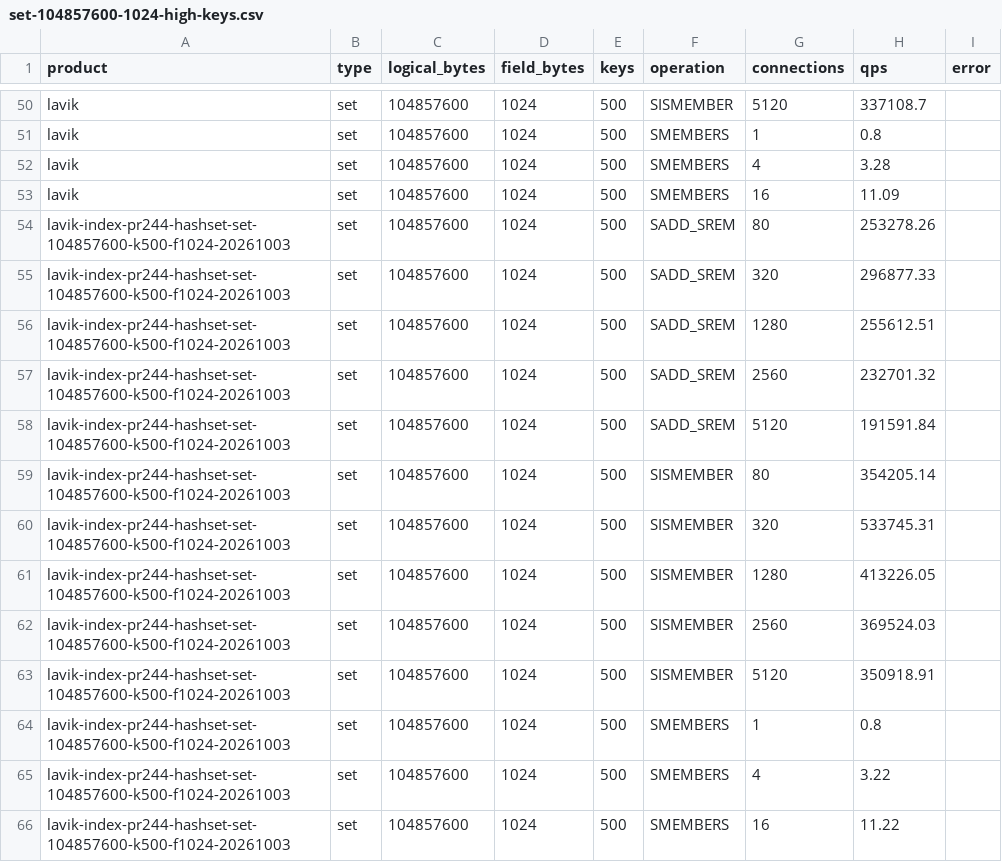
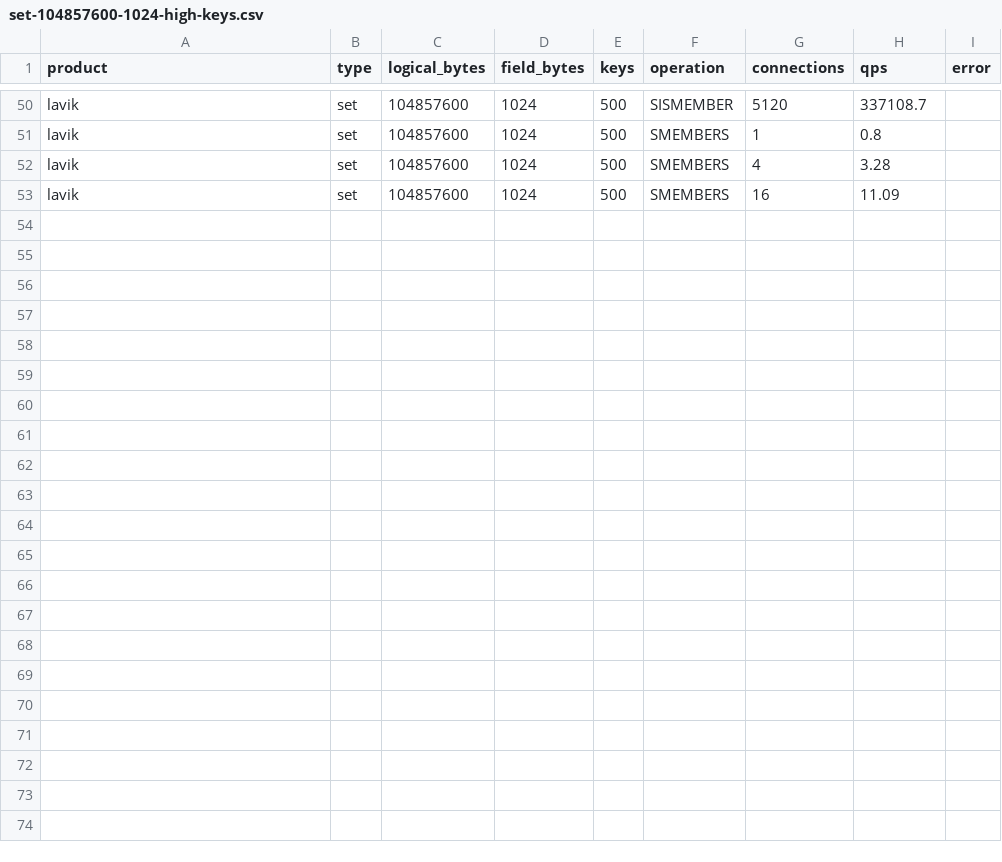
Before and after one commit to thweetkomputer/lavik, a CSV file: perf_reports/lavik-complex-structures-2026-09-26/set-104857600-1024-high-keys.csv, drawn as a sheet; only a part is shown, gaps mark what is left out.

Commit message:
perf: stage updated PR244 and preserve first-attempt diagnosis

```diff
--- a/perf_reports/lavik-complex-structures-2026-09-26/set-104857600-1024-high-keys.csv
+++ b/perf_reports/lavik-complex-structures-2026-09-26/set-104857600-1024-high-keys.csv
@@ -53,14 +53 @@ lavik,set,104857600,1024,500,SMEMBERS,4,3.28,
 lavik,set,104857600,1024,500,SMEMBERS,16,11.09,
-lavik-index-pr244-hashset-set-104857600-k500-f1024-20261003,set,104857600,1024,500,SADD_SREM,80,253278.26,
-lavik-index-pr244-hashset-set-104857600-k500-f1024-20261003,set,104857600,1024,500,SADD_SREM,320,296877.33,
-lavik-index-pr244-hashset-set-104857600-k500-f1024-20261003,set,104857600,1024,500,SADD_SREM,1280,255612.51,
-lavik-index-pr244-hashset-set-104857600-k500-f1024-20261003,set,104857600,1024,500,SADD_SREM,2560,232701.32,
-lavik-index-pr244-hashset-set-104857600-k500-f1024-20261003,set,104857600,1024,500,SADD_SREM,5120,191591.84,
-lavik-index-pr244-hashset-set-104857600-k500-f1024-20261003,set,104857600,1024,500,SISMEMBER,80,354205.14,
-lavik-index-pr244-hashset-set-104857600-k500-f1024-20261003,set,104857600,1024,500,SISMEMBER,320,533745.31,
-lavik-index-pr244-hashset-set-104857600-k500-f1024-20261003,set,104857600,1024,500,SISMEMBER,1280,413226.05,
-lavik-index-pr244-hashset-set-104857600-k500-f1024-20261003,set,104857600,1024,500,SISMEMBER,2560,369524.03,
-lavik-index-pr244-hashset-set-104857600-k500-f1024-20261003,set,104857600,1024,500,SISMEMBER,5120,350918.91,
-lavik-index-pr244-hashset-set-104857600-k500-f1024-20261003,set,104857600,1024,500,SMEMBERS,1,0.8,
-lavik-index-pr244-hashset-set-104857600-k500-f1024-20261003,set,104857600,1024,500,SMEMBERS,4,3.22,
-lavik-index-pr244-hashset-set-104857600-k500-f1024-20261003,set,104857600,1024,500,SMEMBERS,16,11.22,
```
Also changed, not shown: perf_reports/lavik-complex-structures-2026-09-26/hash-104857600-1024-high-keys.csv, perf_reports/lavik-complex-structures-2026-09-26/hash-104857600-128-high-keys.csv, 16 other files.
